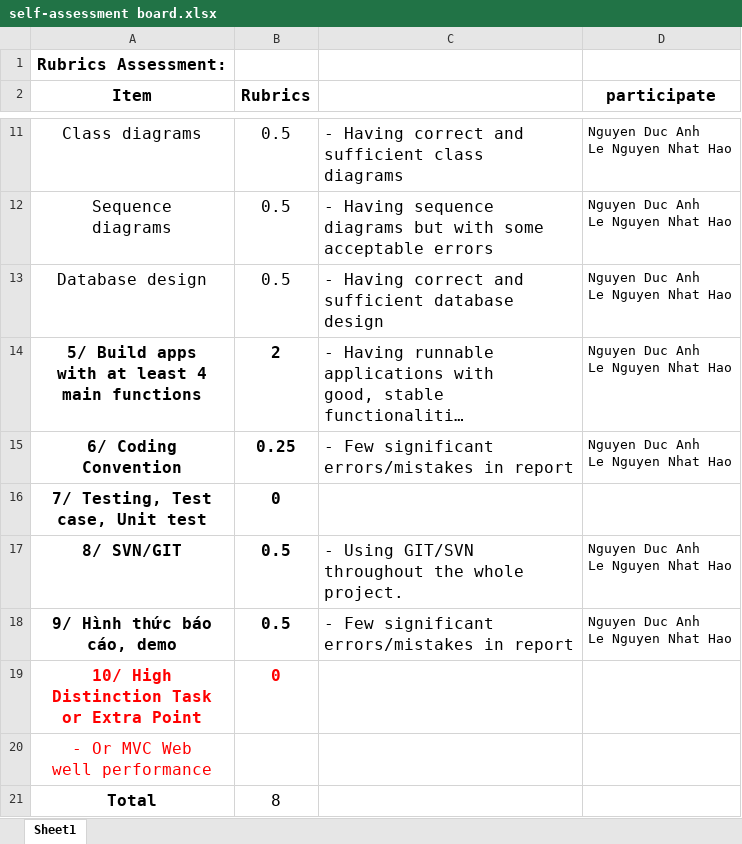
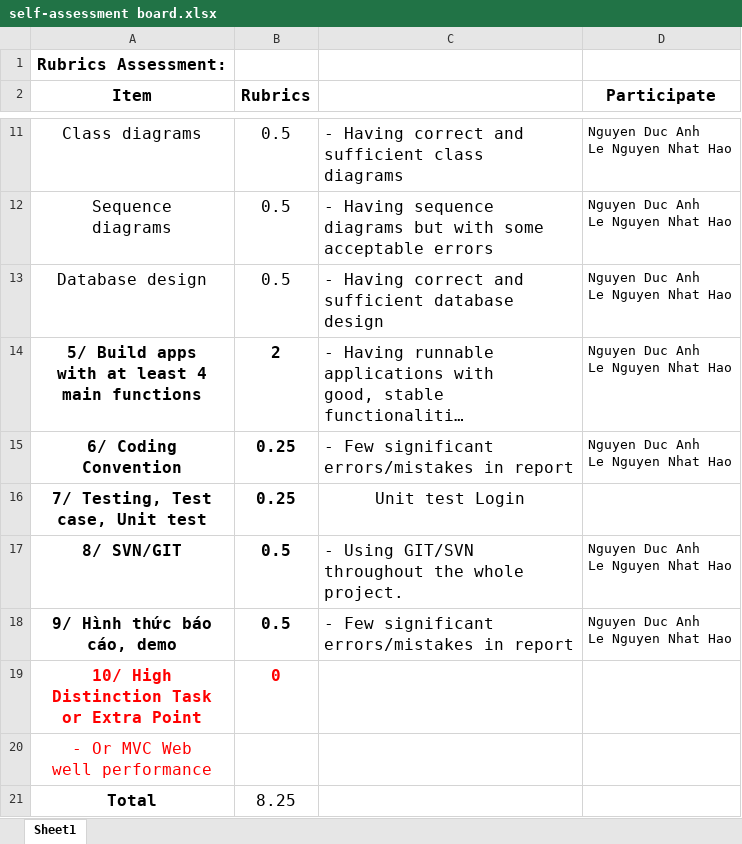
Before and after one commit to DucAnhchuate/SE, an Excel workbook: self-assessment board.xlsx, sheet Sheet1, drawn as a sheet; only a part is shown, gaps mark what is left out; long unchanged cells end in …; values as stored, in another font and other column widths than the file's, no borders; the diff names each change by its address in the sheet, - before the commit and + after, or states it on an @@ line.

```diff
--- a/self-assessment board.xlsx (sheet Sheet1)
+++ b/self-assessment board.xlsx (sheet Sheet1)
-D2: participate
+D2: Participate
-B16 (Rubrics): 0
+B16 (Rubrics): 0.25
-C16: (empty)
+C16: Unit test Login
-B21 (Rubrics): 8
+B21 (Rubrics): 8.25
```
Also changed, not shown: 2 other files.
